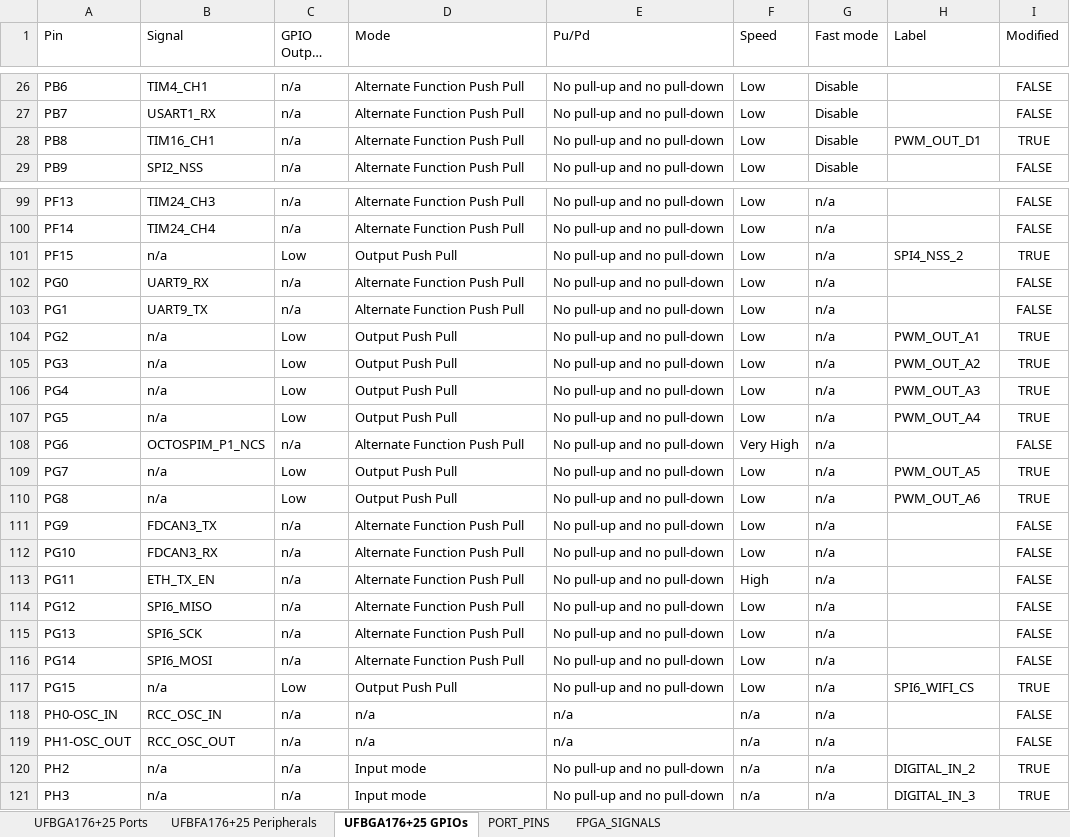
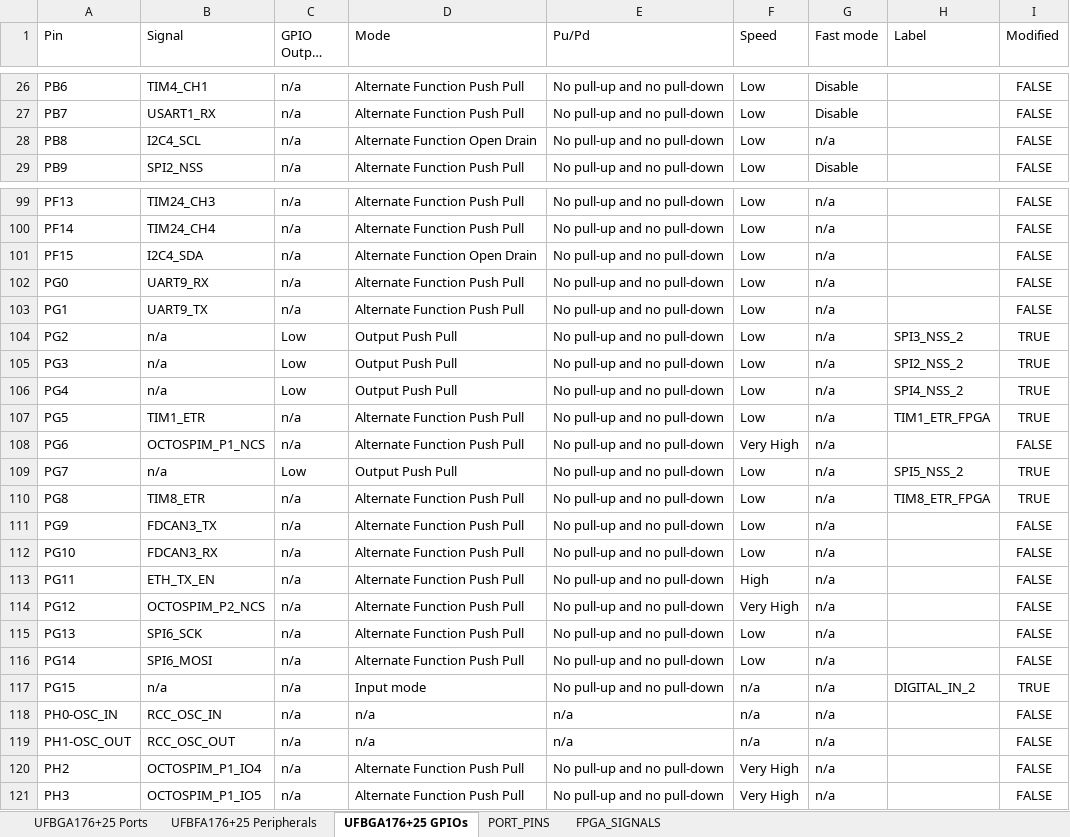
Before and after one commit to MakerPnP/makerpnp-control-board, an Excel workbook: Design/port peripheral mapping.xlsx, sheet UFBGA176+25 GPIOs, drawn as a sheet; only a part is shown, gaps mark what is left out; long unchanged cells end in …; values as stored, in another font and other column widths than the file's, no borders; table styles not drawn; the diff covers the shown part only; the diff names each change by its address in the sheet, - before the commit and + after, or states it on an @@ line.

Commit message:
Pin layout changes
Removed:
4, SPI2_NSS_2, SPI3_NSS_2, SPI4_NSS_2, SPI5_NSS_2
3, SPI6_FPGA_CS, SPI6_WIFI_CS, SPI6_FLASH_CS
6, PWM_OUT_A1-6
4, DIGITAL_IN_1-4
1, GPIO 15 wasn't used(!)
2, TIM13_CH1, TIM16_CH1

4+3+6+4+2 = 20 pins freed for changes

Instead:
2, I2C4 added
6, OCTOSPI2 (4bit + inc CLK + CS) - for memory mapped FLASH & memory mapped FPGA, no need for SPI6_FLASH_CS
2, 2 CS pins for SPI6 - SPI6 now dedicated to WIFI/Expansion
1, TIM1_ETR to FPGA
1, TIM8_ETR to FPGA
2, added 2 analog inputs (6 total, 2 muxed to the ports, and 2 for expansion slot, 2 for analog vacuum sense inputs)
2, added 2 digital inputs, but now on 5V tolerant pins, which share are now 3 inputs which all share EXTI15.
4, SPI2_NSS_2, SPI3_NSS_2, SPI4_NSS_2, SPI5_NSS_2 added back

2+6+2+1+1+2+2+4 = 20 pins changed

FPGA_EXTI now assigned to EXTI10 so EXTI15 can be assigned where needed.
No need for FPGA_CS, since FPGA is connected directly to OCTOSPI1 (4bit CLK + CS)
On FPGA bootup, flash chip #WP and #HOLD will probably need to be pulled up to 3v3

```diff
--- a/Design/port peripheral mapping.xlsx (sheet UFBGA176+25 GPIOs)
+++ b/Design/port peripheral mapping.xlsx (sheet UFBGA176+25 GPIOs)
-B28 (Signal): TIM16_CH1
+B28 (Signal): I2C4_SCL
-D28 (Mode): Alternate Function Push Pull
+D28 (Mode): Alternate Function Open Drain
-G28 (Fast mode): Disable
+G28 (Fast mode): n/a
-H28 (Label): PWM_OUT_D1
+H28 (Label): (empty)
-I28 (Modified): TRUE
+I28 (Modified): FALSE
-B101 (Signal): n/a
+B101 (Signal): I2C4_SDA
-C101 (GPIO Output level): Low
+C101 (GPIO Output level): n/a
-D101 (Mode): Output Push Pull
+D101 (Mode): Alternate Function Open Drain
-H101 (Label): SPI4_NSS_2
+H101 (Label): (empty)
-I101 (Modified): TRUE
+I101 (Modified): FALSE
-H104 (Label): PWM_OUT_A1
+H104 (Label): SPI3_NSS_2
-H105 (Label): PWM_OUT_A2
+H105 (Label): SPI2_NSS_2
-H106 (Label): PWM_OUT_A3
+H106 (Label): SPI4_NSS_2
-B107 (Signal): n/a
+B107 (Signal): TIM1_ETR
-C107 (GPIO Output level): Low
+C107 (GPIO Output level): n/a
-D107 (Mode): Output Push Pull
+D107 (Mode): Alternate Function Push Pull
-H107 (Label): PWM_OUT_A4
+H107 (Label): TIM1_ETR_FPGA
-H109 (Label): PWM_OUT_A5
+H109 (Label): SPI5_NSS_2
-B110 (Signal): n/a
+B110 (Signal): TIM8_ETR
-C110 (GPIO Output level): Low
+C110 (GPIO Output level): n/a
-D110 (Mode): Output Push Pull
+D110 (Mode): Alternate Function Push Pull
-H110 (Label): PWM_OUT_A6
+H110 (Label): TIM8_ETR_FPGA
-B114 (Signal): SPI6_MISO
+B114 (Signal): OCTOSPIM_P2_NCS
-F114 (Speed): Low
+F114 (Speed): Very High
-C117 (GPIO Output level): Low
+C117 (GPIO Output level): n/a
-D117 (Mode): Output Push Pull
+D117 (Mode): Input mode
-F117 (Speed): Low
+F117 (Speed): n/a
-H117 (Label): SPI6_WIFI_CS
+H117 (Label): DIGITAL_IN_2
-B120 (Signal): n/a
+B120 (Signal): OCTOSPIM_P1_IO4
-D120:D121 (Mode): Input mode
+D120:D121 (Mode): Alternate Function Push Pull
-F120:F121 (Speed): n/a
+F120:F121 (Speed): Very High
-H120 (Label): DIGITAL_IN_2
+H120 (Label): (empty)
-I120:I121 (Modified): TRUE
+I120:I121 (Modified): FALSE
-B121 (Signal): n/a
+B121 (Signal): OCTOSPIM_P1_IO5
-H121 (Label): DIGITAL_IN_3
+H121 (Label): (empty)
```
Also changed, not shown: 37 edited cells elsewhere in this sheet, sheet UFBFA176+25 Peripherals, sheet PORT_PINS, formulas that keep their value, 1 other file.
